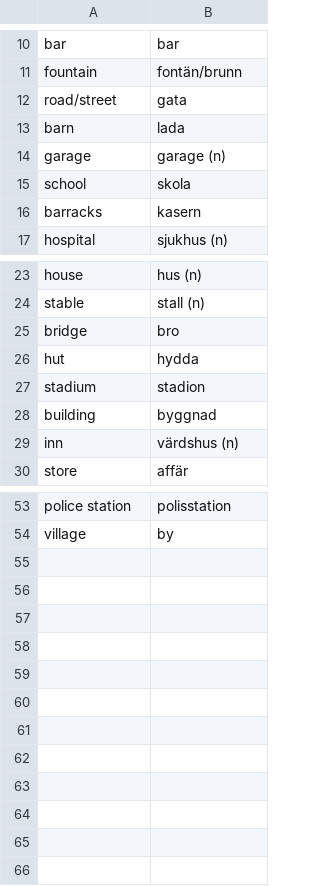
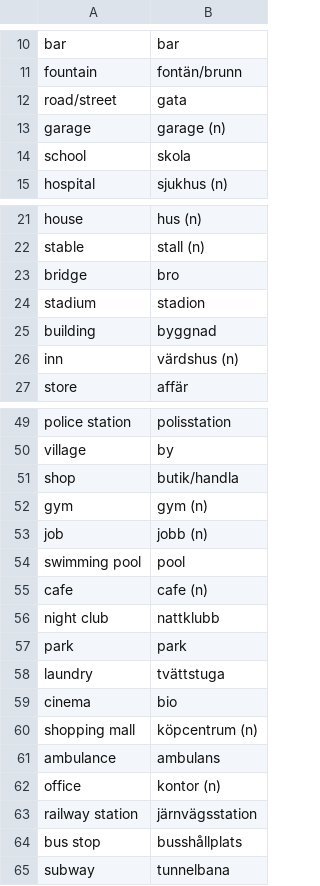
Before and after one commit to gurunars/languages, a CSV file: places.csv, drawn as a sheet; only a part is shown, gaps mark what is left out; the diff covers the shown part only.

```diff
--- a/places.csv
+++ b/places.csv
@@ -12,6 +12,4 @@ fountain,fontän/brunn
 road/street,gata
-barn,lada
 garage,garage (n)
 school,skola
-barracks,kasern
 hospital,sjukhus (n)
@@ -25,3 +23,2 @@ stable,stall (n)
 bridge,bro
-hut,hydda
 stadium,stadion
@@ -54 +50,16 @@ police station,polisstation
 village,by
+shop,butik/handla
+gym,gym (n)
+job,jobb (n)
+swimming pool,pool
+cafe,cafe (n)
+night club,nattklubb
+park,park
+laundry,tvättstuga
+cinema,bio
+shopping mall,köpcentrum (n)
+ambulance,ambulans
+office,kontor (n)
+railway station,järnvägsstation
+bus stop,busshållplats
+subway,tunnelbana
```
Also changed, not shown: 1 removed row and 1 edited cell elsewhere in this file, clothes.csv, house_and_furniture.csv, 3 other files.
